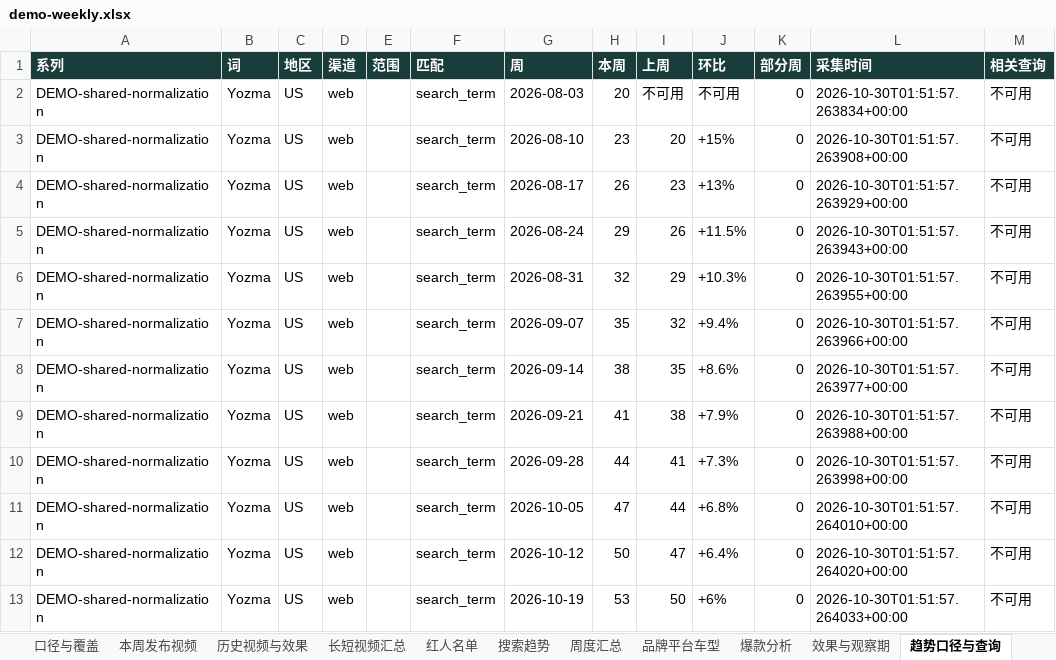
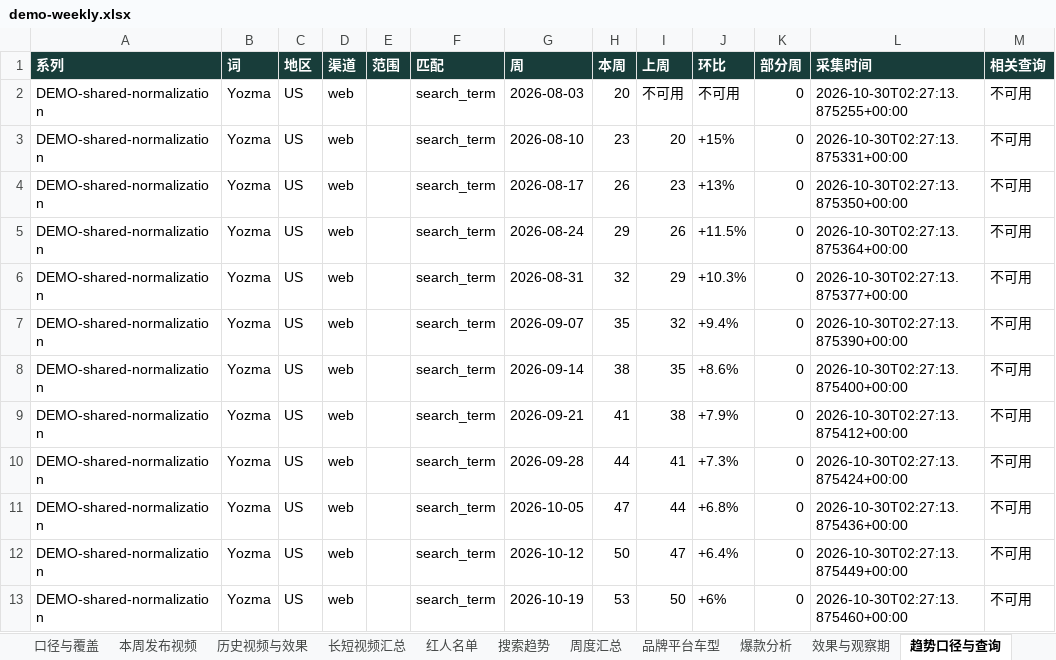
Before and after one commit to scottzhong1995-wq/competitor-social-media-monitor, an Excel workbook: examples/demo-output/demo-weekly.xlsx, sheet 趋势口径与查询, drawn as a sheet; values as stored, in another font and other column widths than the file's, no borders; the diff names each change by its address in the sheet, - before the commit and + after, or states it on an @@ line.

```diff
--- a/examples/demo-output/demo-weekly.xlsx (sheet 趋势口径与查询)
+++ b/examples/demo-output/demo-weekly.xlsx (sheet 趋势口径与查询)
-L2 (采集时间): 2026-10-30T01:51:57.263834+00:00
+L2 (采集时间): 2026-10-30T02:27:13.875255+00:00
-L3 (采集时间): 2026-10-30T01:51:57.263908+00:00
+L3 (采集时间): 2026-10-30T02:27:13.875331+00:00
-L4 (采集时间): 2026-10-30T01:51:57.263929+00:00
+L4 (采集时间): 2026-10-30T02:27:13.875350+00:00
-L5 (采集时间): 2026-10-30T01:51:57.263943+00:00
+L5 (采集时间): 2026-10-30T02:27:13.875364+00:00
-L6 (采集时间): 2026-10-30T01:51:57.263955+00:00
+L6 (采集时间): 2026-10-30T02:27:13.875377+00:00
-L7 (采集时间): 2026-10-30T01:51:57.263966+00:00
+L7 (采集时间): 2026-10-30T02:27:13.875390+00:00
-L8 (采集时间): 2026-10-30T01:51:57.263977+00:00
+L8 (采集时间): 2026-10-30T02:27:13.875400+00:00
-L9 (采集时间): 2026-10-30T01:51:57.263988+00:00
+L9 (采集时间): 2026-10-30T02:27:13.875412+00:00
-L10 (采集时间): 2026-10-30T01:51:57.263998+00:00
+L10 (采集时间): 2026-10-30T02:27:13.875424+00:00
-L11 (采集时间): 2026-10-30T01:51:57.264010+00:00
+L11 (采集时间): 2026-10-30T02:27:13.875436+00:00
-L12 (采集时间): 2026-10-30T01:51:57.264020+00:00
+L12 (采集时间): 2026-10-30T02:27:13.875449+00:00
-L13 (采集时间): 2026-10-30T01:51:57.264033+00:00
+L13 (采集时间): 2026-10-30T02:27:13.875460+00:00
```
Also changed, not shown: sheet 红人扩展档案, sheet 历史视频与效果, sheet 本周发布视频, sheet 口径与覆盖, other sheet tabs, 13 other files.
